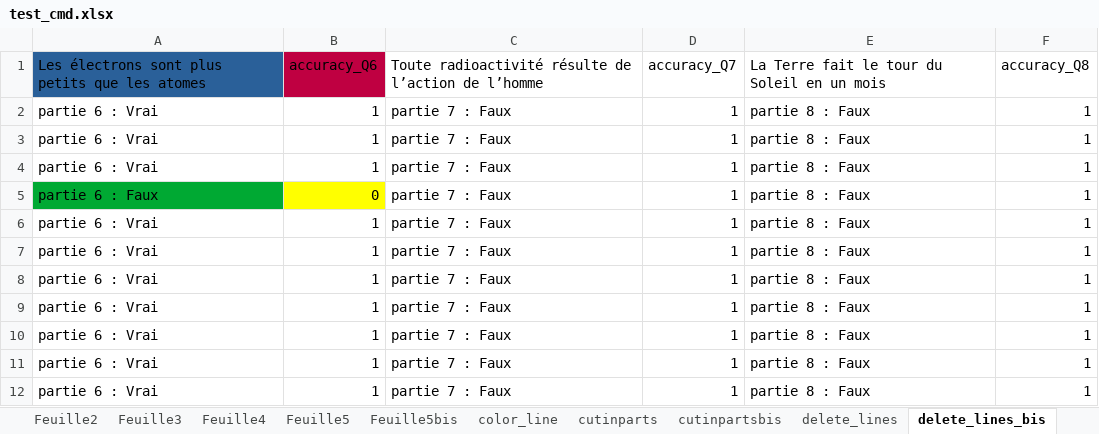
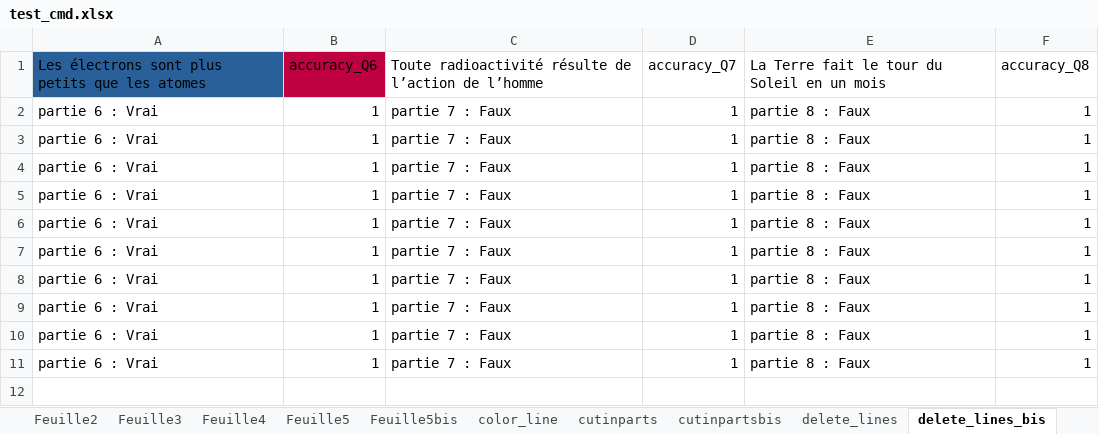
Before and after one commit to tonyfevrier/xlspython, an Excel workbook: fichiers_xls/test_cmd.xlsx, sheet delete_lines_bis, drawn as a sheet; values as stored, in another font and other column widths than the file's, no borders; the diff names each change by its address in the sheet, - before the commit and + after, or states it on an @@ line.

```diff
--- a/fichiers_xls/test_cmd.xlsx (sheet delete_lines_bis)
+++ b/fichiers_xls/test_cmd.xlsx (sheet delete_lines_bis)
-row 5: partie 6 : Faux | 0 | partie 7 : Faux | 1 | partie 8 : Faux | 1
```
Also changed, not shown: sheet color_line, sheet Feuille2, formulas that keep their value, charts or pictures, fichiers_xls/test.xlsx, fichiers_xls/test_column_set_answer.xlsx, 15 other files.
